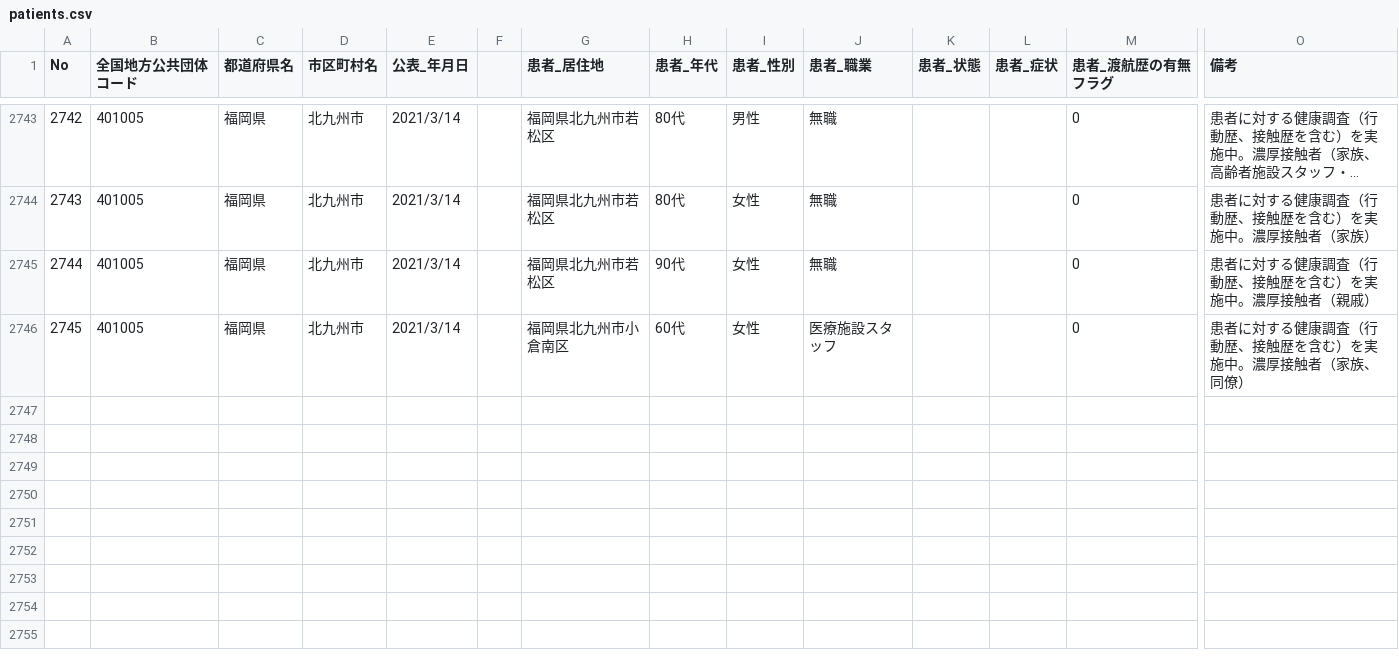
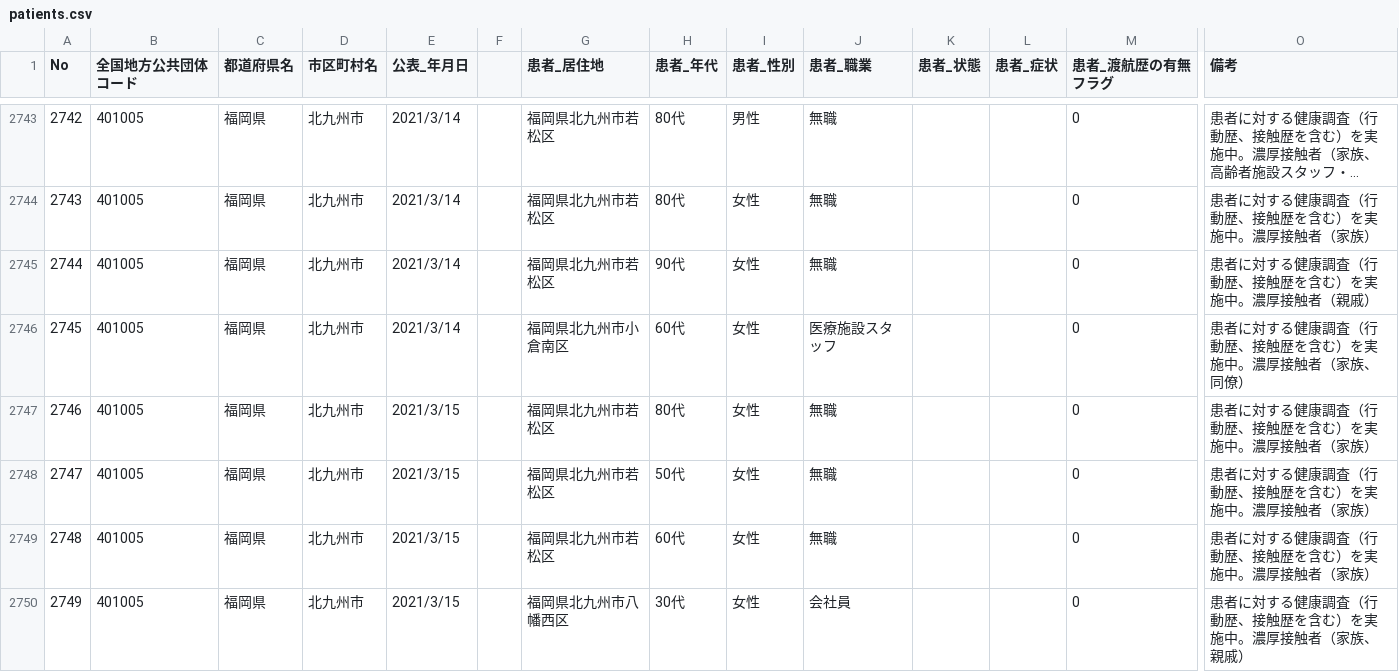
Before and after one commit to code4sabae/opendatagojp, a CSV file: csv/kitakyushu-shi/patients.csv, drawn as a sheet; only a part is shown, gaps mark what is left out; long unchanged cells end in …; rows hold the shown columns only; the diff names each change by its address in the sheet, - before the commit and + after, or states it on an @@ line.

Commit message:
update data

```diff
--- a/csv/kitakyushu-shi/patients.csv
+++ b/csv/kitakyushu-shi/patients.csv
+row 2747: 2746 | 401005 | 福岡県 | 北九州市 | 2021/3/15 |  | 福岡県北九州市若松区 | 80代 | 女性 | 無職 |  |  | 0 | 患者に対する健康調査（行動歴、接触歴を含む）を実施中。濃厚接触者（家族）
+row 2748: 2747 | 401005 | 福岡県 | 北九州市 | 2021/3/15 |  | 福岡県北九州市若松区 | 50代 | 女性 | 無職 |  |  | 0 | 患者に対する健康調査（行動歴、接触歴を含む）を実施中。濃厚接触者（家族）
+row 2749: 2748 | 401005 | 福岡県 | 北九州市 | 2021/3/15 |  | 福岡県北九州市若松区 | 60代 | 女性 | 無職 |  |  | 0 | 患者に対する健康調査（行動歴、接触歴を含む）を実施中。濃厚接触者（家族）
+row 2750: 2749 | 401005 | 福岡県 | 北九州市 | 2021/3/15 |  | 福岡県北九州市八幡西区 | 30代 | 女性 | 会社員 |  |  | 0 | 患者に対する健康調査（行動歴、接触歴を含む）を実施中。濃厚接触者（家族、親戚）
```
Also changed, not shown: csv/kitakyushu-shi/call-center-cases.csv, csv/kitakyushu-shi/negative-cases.csv, 4 other files.
